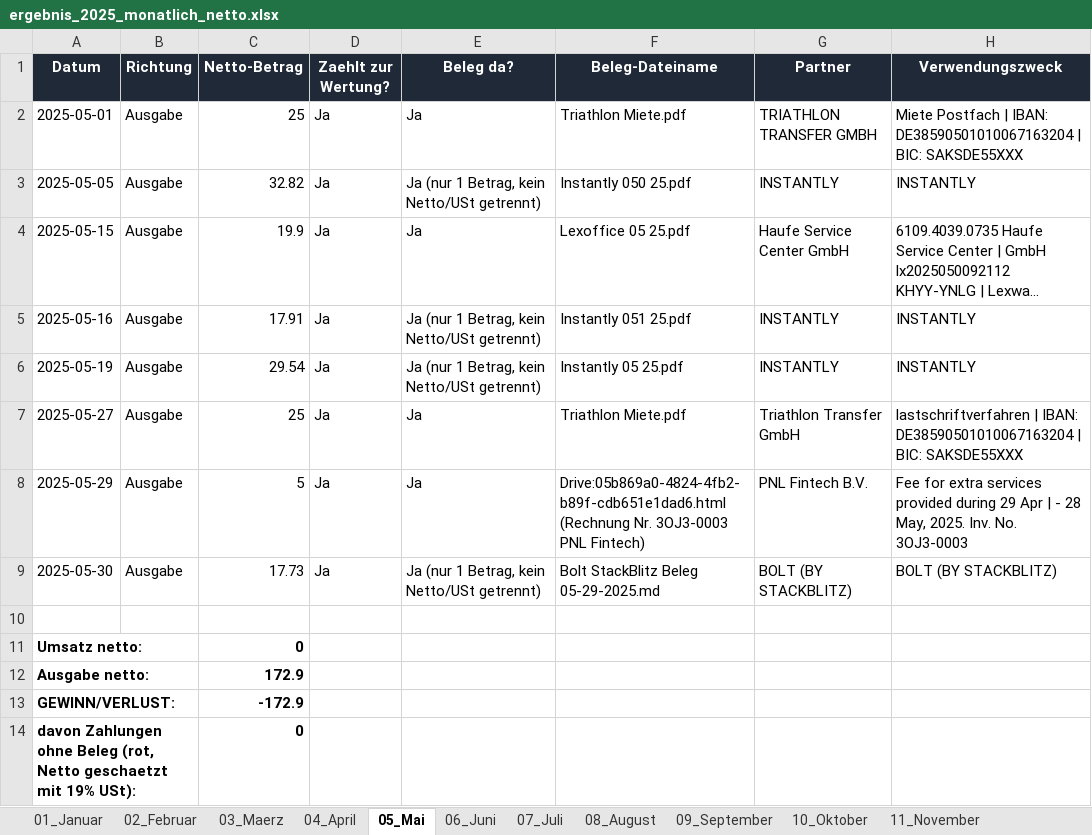
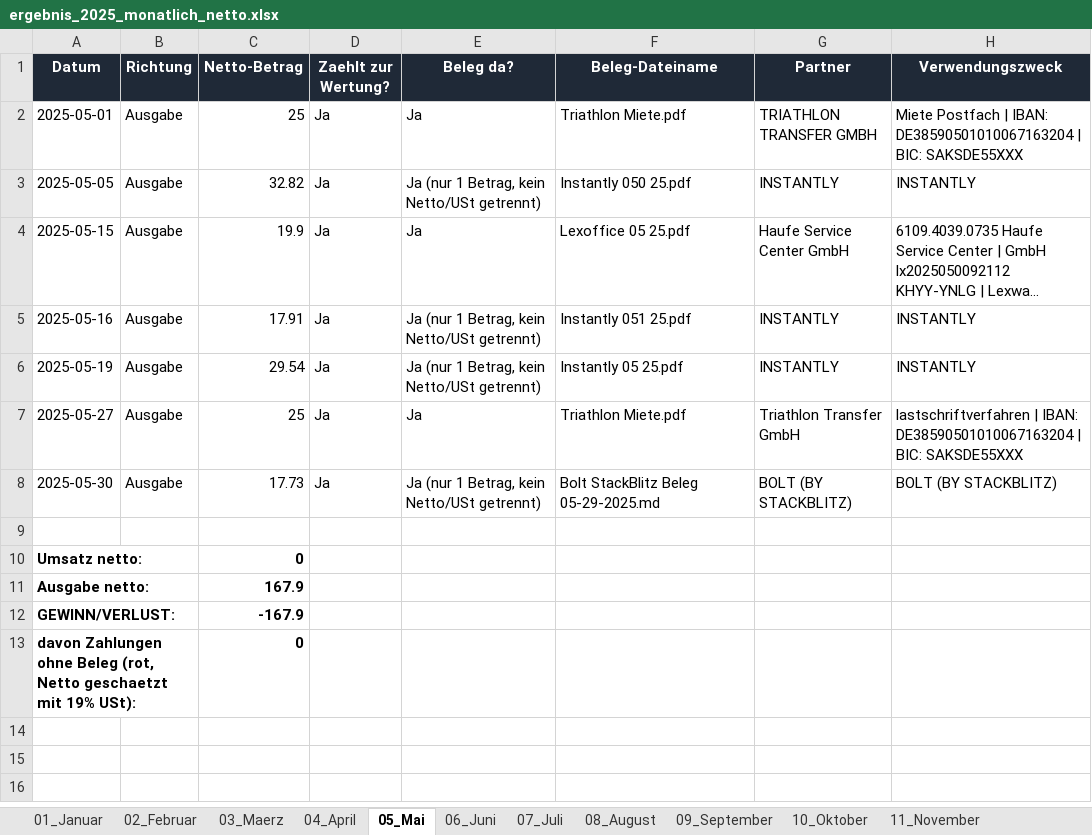
Before and after one commit to sebastianspuhler-collab/Brain, an Excel workbook: Finanzen/2025/ergebnis_2025_monatlich_netto.xlsx, sheet 05_Mai, drawn as a sheet; long unchanged cells end in …; values as stored, in another font and other column widths than the file's, no borders; removed rows and columns are numbered as before the commit, all else as after; the diff names each change by its address in the sheet, - before the commit and + after, or states it on an @@ line.

```diff
--- a/Finanzen/2025/ergebnis_2025_monatlich_netto.xlsx (sheet 05_Mai)
+++ b/Finanzen/2025/ergebnis_2025_monatlich_netto.xlsx (sheet 05_Mai)
-row 8: 2025-05-29 | Ausgabe | 5 | Ja | Ja | Drive:05b869a0-4824-4fb2-b89f-cdb651e1dad6.html (Rechnung Nr. 3OJ3-0003 PNL Fintech) | PNL Fintech B.V. | Fee for extra services provided during 29 Apr | - 28 May, 2025. Inv. No. 3OJ3-0003
-C11 (Netto-Betrag): 172.9
+C11 (Netto-Betrag): 167.9
-C12 (Netto-Betrag): -172.9
+C12 (Netto-Betrag): -167.9
```
Also changed, not shown: sheet 07_Juli, sheet 13_Jahresgesamt, Finanzen/Belegauswertung_2025/out/ergebnis_2025.xlsx, Finanzen/Belegauswertung_2025/out/ergebnis_2025_monatlich_netto.xlsx, 6 other files.
